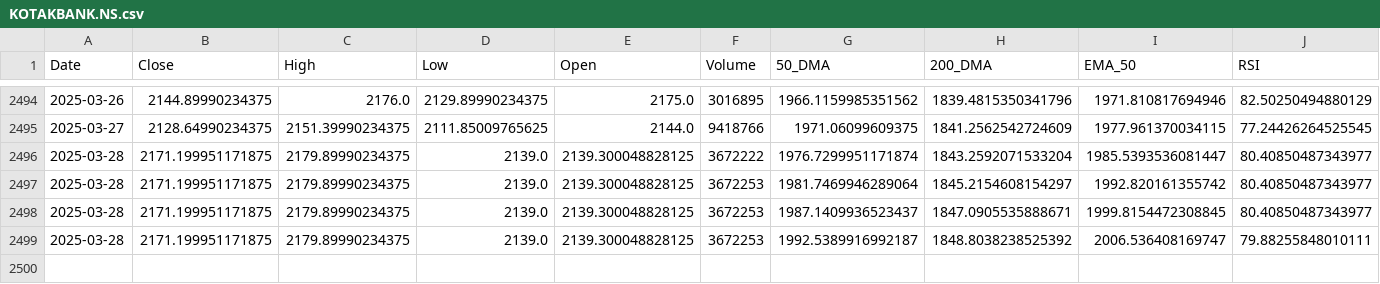
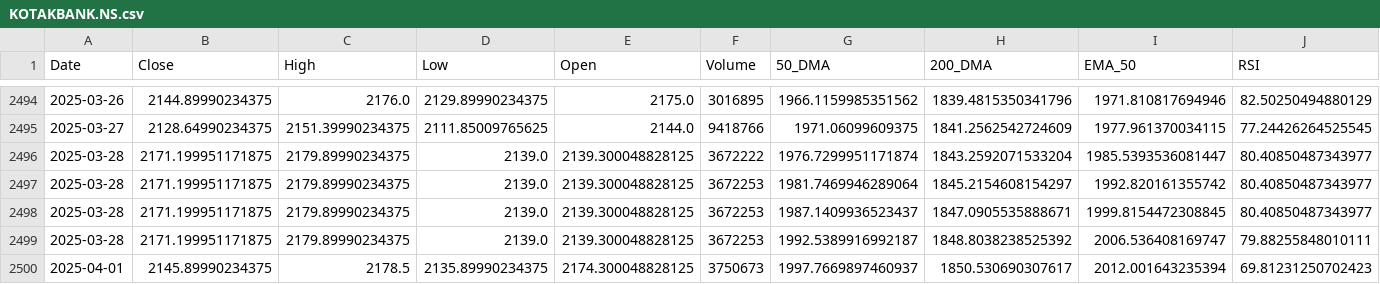
Before and after one commit to sohamdeshpande/dashboard, a CSV file: data/KOTAKBANK.NS.csv, drawn as a sheet; only a part is shown, gaps mark what is left out; rows hold the shown columns only; the diff names each change by its address in the sheet, - before the commit and + after, or states it on an @@ line.

Commit message:
Updated CSV with latest data on 2025-04-01

```diff
--- a/data/KOTAKBANK.NS.csv
+++ b/data/KOTAKBANK.NS.csv
+row 2500: 2025-04-01 | 2145.89990234375 | 2178.5 | 2135.89990234375 | 2174.300048828125 | 3750673 | 1997.7669897460937 | 1850.530690307617 | 2012.001643235394 | 69.81231250702423
```
